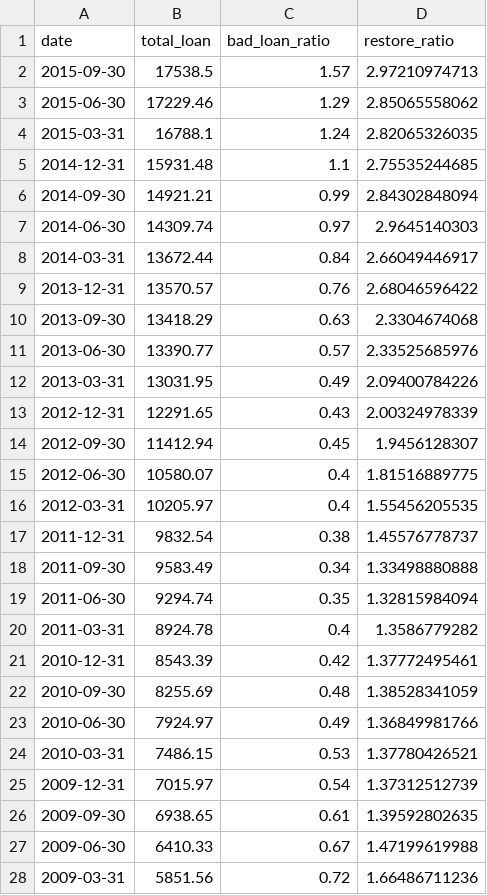
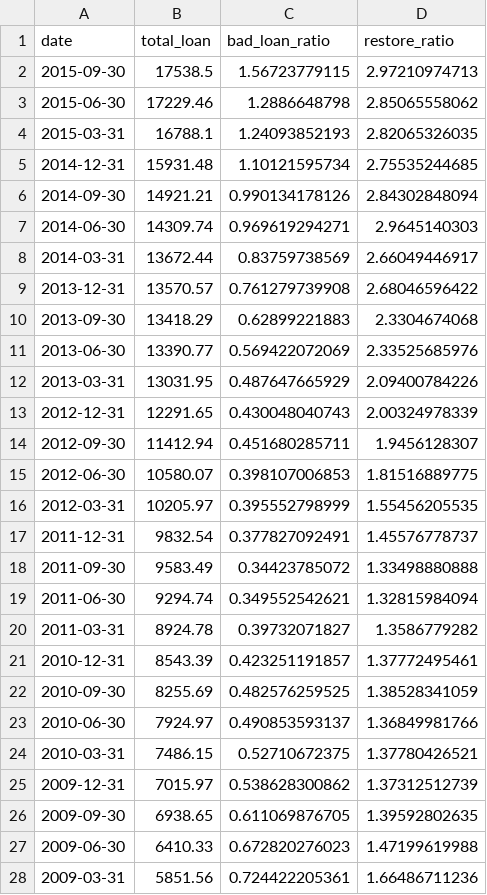
Before and after one commit to StockFucker/BankRoll, a CSV file: bankData/601166.csv, drawn as a sheet.

```diff
--- a/bankData/601166.csv
+++ b/bankData/601166.csv
@@ -1,28 +1,28 @@
 date,total_loan,bad_loan_ratio,restore_ratio
-2015-09-30,17538.5,1.57,2.97210974713
-2015-06-30,17229.46,1.29,2.85065558062
-2015-03-31,16788.1,1.24,2.82065326035
-2014-12-31,15931.48,1.1,2.75535244685
-2014-09-30,14921.21,0.99,2.84302848094
-2014-06-30,14309.74,0.97,2.9645140303
-2014-03-31,13672.44,0.84,2.66049446917
-2013-12-31,13570.57,0.76,2.68046596422
-2013-09-30,13418.29,0.63,2.3304674068
-2013-06-30,13390.77,0.57,2.33525685976
-2013-03-31,13031.95,0.49,2.09400784226
-2012-12-31,12291.65,0.43,2.00324978339
-2012-09-30,11412.94,0.45,1.9456128307
-2012-06-30,10580.07,0.4,1.81516889775
-2012-03-31,10205.97,0.4,1.55456205535
-2011-12-31,9832.54,0.38,1.45576778737
-2011-09-30,9583.49,0.34,1.33498880888
-2011-06-30,9294.74,0.35,1.32815984094
-2011-03-31,8924.78,0.4,1.3586779282
-2010-12-31,8543.39,0.42,1.37772495461
-2010-09-30,8255.69,0.48,1.38528341059
-2010-06-30,7924.97,0.49,1.36849981766
-2010-03-31,7486.15,0.53,1.37780426521
-2009-12-31,7015.97,0.54,1.37312512739
-2009-09-30,6938.65,0.61,1.39592802635
-2009-06-30,6410.33,0.67,1.47199619988
-2009-03-31,5851.56,0.72,1.66486711236
+2015-09-30,17538.5,1.56723779115,2.97210974713
+2015-06-30,17229.46,1.2886648798,2.85065558062
+2015-03-31,16788.1,1.24093852193,2.82065326035
+2014-12-31,15931.48,1.10121595734,2.75535244685
+2014-09-30,14921.21,0.990134178126,2.84302848094
+2014-06-30,14309.74,0.969619294271,2.9645140303
+2014-03-31,13672.44,0.83759738569,2.66049446917
+2013-12-31,13570.57,0.761279739908,2.68046596422
+2013-09-30,13418.29,0.62899221883,2.3304674068
+2013-06-30,13390.77,0.569422072069,2.33525685976
+2013-03-31,13031.95,0.487647665929,2.09400784226
+2012-12-31,12291.65,0.430048040743,2.00324978339
+2012-09-30,11412.94,0.451680285711,1.9456128307
+2012-06-30,10580.07,0.398107006853,1.81516889775
+2012-03-31,10205.97,0.395552798999,1.55456205535
+2011-12-31,9832.54,0.377827092491,1.45576778737
+2011-09-30,9583.49,0.34423785072,1.33498880888
+2011-06-30,9294.74,0.349552542621,1.32815984094
+2011-03-31,8924.78,0.39732071827,1.3586779282
+2010-12-31,8543.39,0.423251191857,1.37772495461
+2010-09-30,8255.69,0.482576259525,1.38528341059
+2010-06-30,7924.97,0.490853593137,1.36849981766
+2010-03-31,7486.15,0.52710672375,1.37780426521
+2009-12-31,7015.97,0.538628300862,1.37312512739
+2009-09-30,6938.65,0.611069876705,1.39592802635
+2009-06-30,6410.33,0.672820276023,1.47199619988
+2009-03-31,5851.56,0.724422205361,1.66486711236
```
Also changed, not shown: bankData/000001.csv, bankData/600036.csv, 15 other files.
